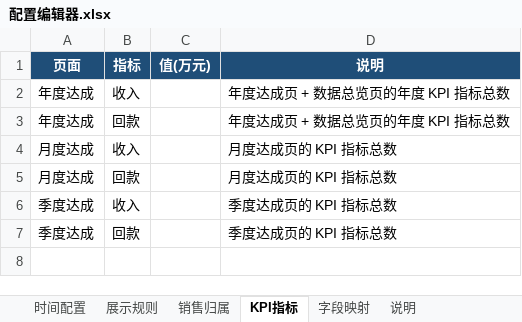
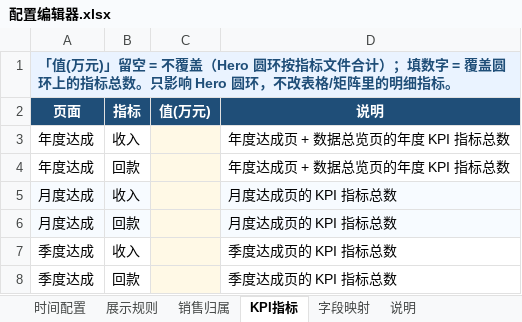
Before and after one commit to naohua168/Visual-Dashboard-System, an Excel workbook: config/配置编辑器.xlsx, sheet KPI指标, drawn as a sheet; values as stored, in another font and other column widths than the file's, no borders; addresses are those after the commit; the diff names each change by its address in the sheet, - before the commit and + after, or states it on an @@ line.

```diff
--- a/config/配置编辑器.xlsx (sheet KPI指标)
+++ b/config/配置编辑器.xlsx (sheet KPI指标)
+row 1: 「值(万元)」留空 = 不覆盖（Hero 圆环按指标文件合计）；填数字 = 覆盖圆环上的指标总数。只影响 Hero 圆环，不改表格/矩阵里的明细指标。
-C3:C8 fill: none
+C3:C8 fill: #FFF9E6
-A5:B6 fill: none
+A5:B6 fill: #F7FBFF
-D5:D6 fill: none
+D5:D6 fill: #F7FBFF
```
Also changed, not shown: sheet 字段映射, sheet 销售归属, sheet 说明, sheet 时间配置, sheet 展示规则, 10 other files.
